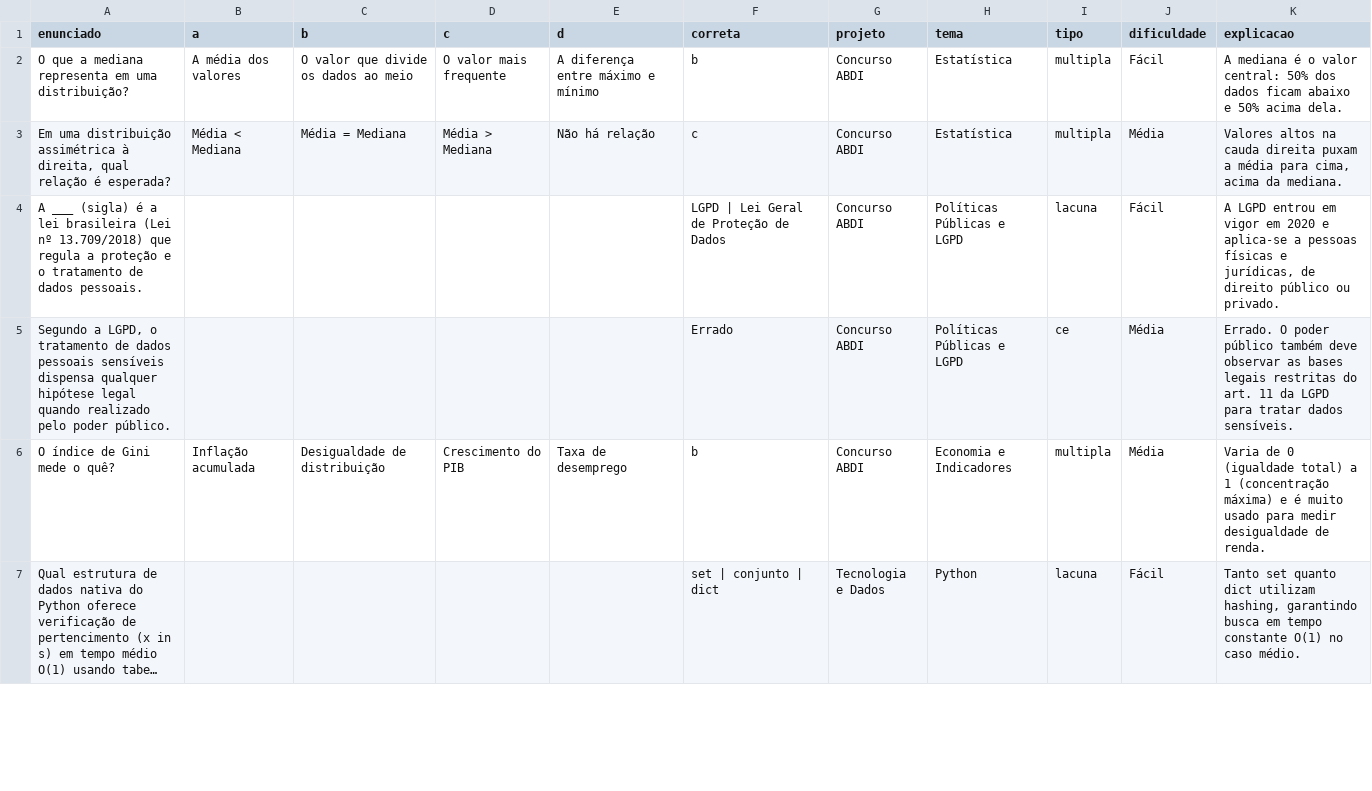
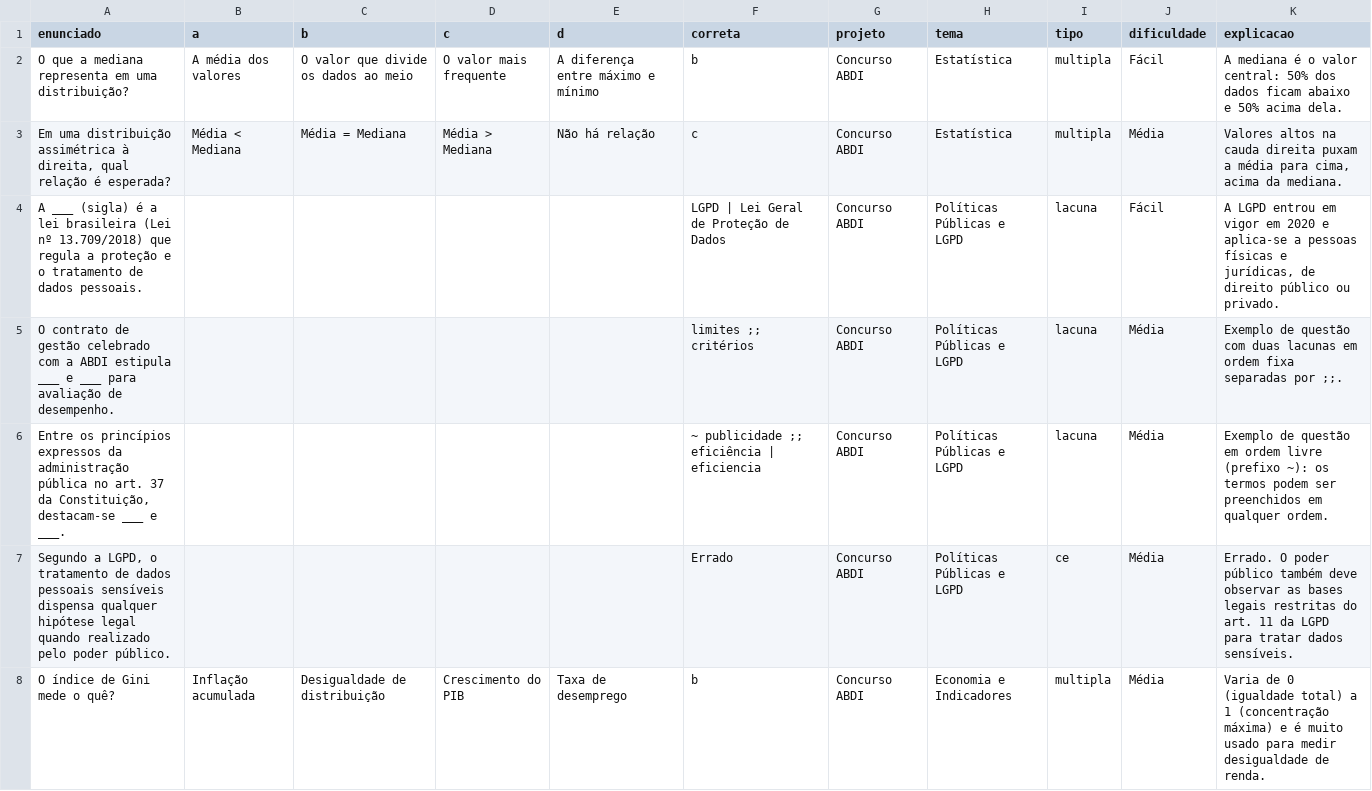
Before and after one commit to leandroclaudio/qdaquestao, a CSV file: exemplo-questoes.csv, drawn as a sheet; only a part is shown; the shorter side is filled out with more unchanged rows; long unchanged cells end in …; the diff covers the shown part only.

Commit message:
feat: suporte a multiplas lacunas inline, ordem livre (~) e ajuste de questao pos-resposta

```diff
--- a/exemplo-questoes.csv
+++ b/exemplo-questoes.csv
@@ -4,2 +4,4 @@ enunciado,a,b,c,d,correta,projeto,tema,tipo,dificuldade,explicacao
 "A ___ (sigla) é a lei brasileira (Lei nº 13.709/2018) que regula a proteção e o tratamento de dados pessoais.",,,,,LGPD | Lei Geral de Proteção de Dados,Concurso ABDI,Políticas Públicas e LGPD,lacuna,Fácil,"A LGPD entrou em vigor em 2020 e aplica-se a pessoas físicas e jurídicas, de direito público ou privado."
+"O contrato de gestão celebrado com a ABDI estipula ___ e ___ para avaliação de desempenho.",,,,,limites ;; critérios,Concurso ABDI,Políticas Públicas e LGPD,lacuna,Média,"Exemplo de questão com duas lacunas em ordem fixa separadas por ;;."
+"Entre os princípios expressos da administração pública no art. 37 da Constituição, destacam-se ___ e ___.",,,,,~ publicidade ;; eficiência | eficiencia,Concurso ABDI,Políticas Públicas e LGPD,lacuna,Média,"Exemplo de questão em ordem livre (prefixo ~): os termos podem ser preenchidos em qualquer ordem."
 "Segundo a LGPD, o tratamento de dados pessoais sensíveis dispensa qualquer hipótese legal quando realizado pelo poder público.",,,,,Errado,Concurso ABDI,Políticas Públicas e LGPD,ce,Média,"Errado. O poder público também deve observar as bases legais restritas do art. 11 da LGPD para tratar dados sensíveis."
```
Also changed, not shown: 4 edited cells elsewhere in this file, 2 other files.
